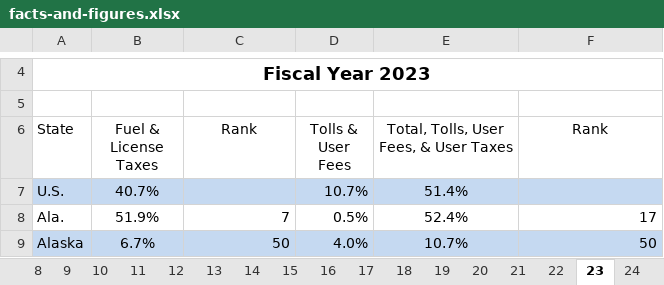
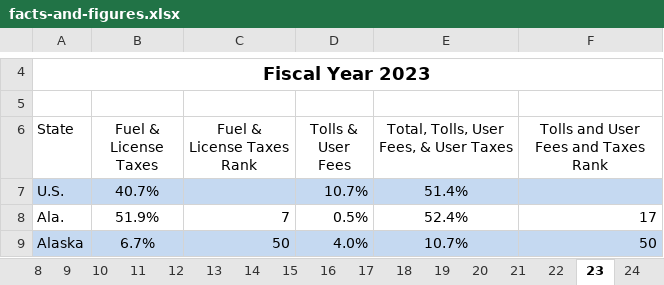
Before and after one commit to TaxFoundation/facts-and-figures-web, an Excel workbook: data/facts-and-figures.xlsx, sheet 23, drawn as a sheet; only a part is shown, gaps mark what is left out; values as stored, in another font and other column widths than the file's, no borders; the diff names each change by its address in the sheet, - before the commit and + after, or states it on an @@ line.

Commit message:
Fix duplicate rank error

```diff
--- a/data/facts-and-figures.xlsx (sheet 23)
+++ b/data/facts-and-figures.xlsx (sheet 23)
-C6: Rank
+C6: Fuel & License Taxes Rank
-F6: Rank
+F6: Tolls and User Fees and Taxes Rank
```
Also changed, not shown: sheet 18, 1 other file.
